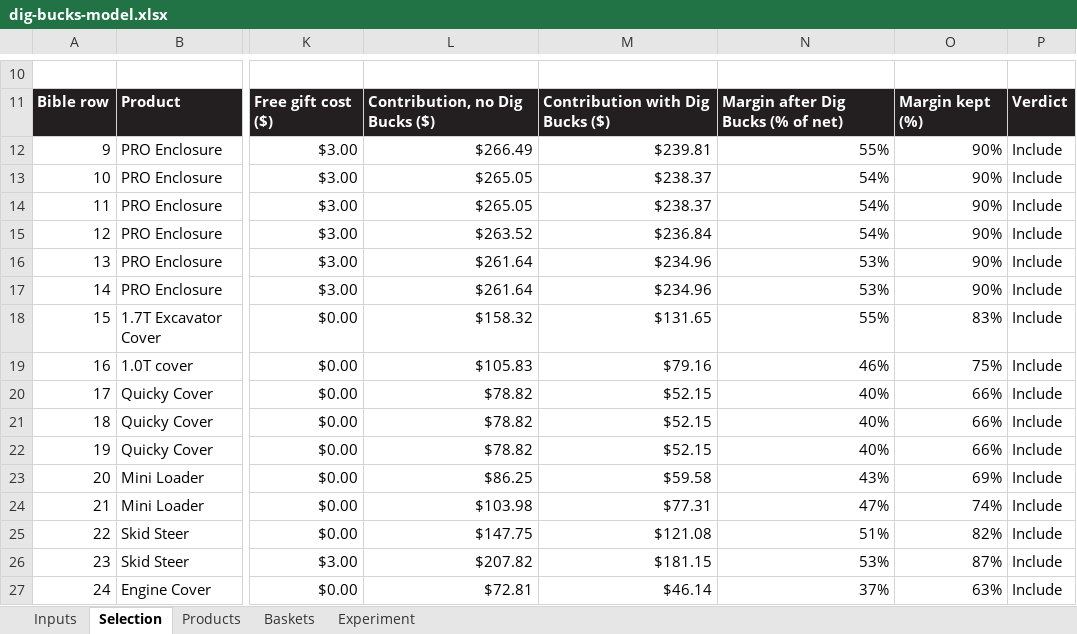
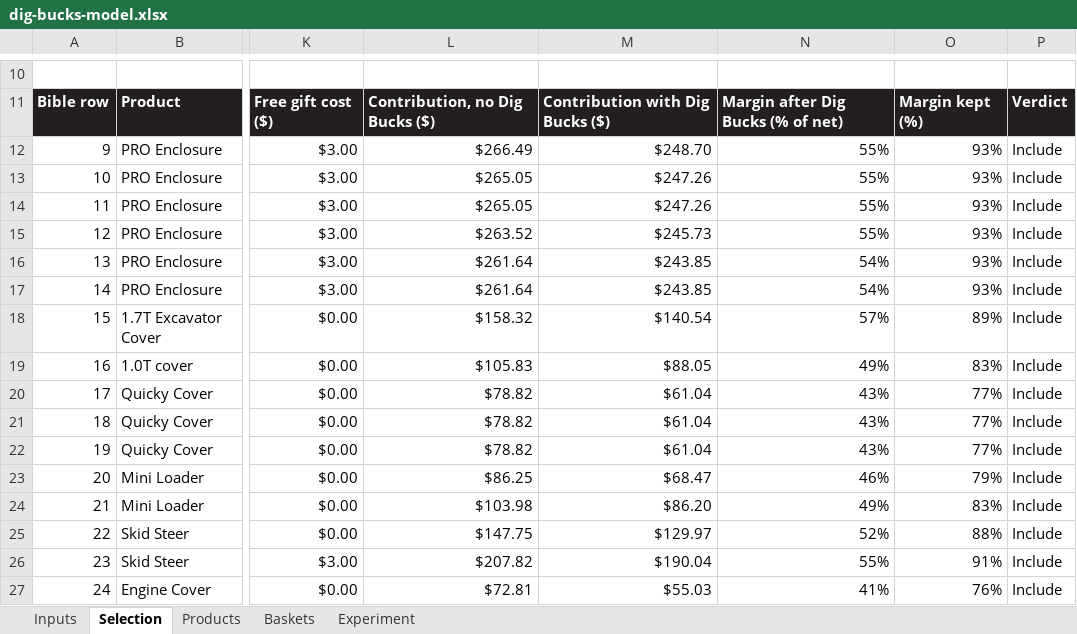
Before and after one commit to MJB1000/CLAUDE-CODE-V1, an Excel workbook: diggerlid-ops-hub/deliverables/bfcm-2026-deck/dig-bucks-model.xlsx, sheet Selection, drawn as a sheet; only a part is shown, gaps mark what is left out; values as stored, in another font and other column widths than the file's, no borders; conditional formats not drawn; the diff covers the shown part only; the diff names each change by its address in the sheet, - before the commit and + after, or states it on an @@ line.

```diff
--- a/diggerlid-ops-hub/deliverables/bfcm-2026-deck/dig-bucks-model.xlsx (sheet Selection)
+++ b/diggerlid-ops-hub/deliverables/bfcm-2026-deck/dig-bucks-model.xlsx (sheet Selection)
-M12: $239.81
+M12: $248.70
-O12:O17: 90%
+O12:O17: 93%
-M13:M14: $238.37
+M13:M14: $247.26
-N13:N15: 54%
+N13:N15: 55%
-M15: $236.84
+M15: $245.73
-M16:M17: $234.96
+M16:M17: $243.85
-N16:N17: 53%
+N16:N17: 54%
-M18: $131.65
+M18: $140.54
-N18: 55%
+N18: 57%
-O18: 83%
+O18: 89%
-M19: $79.16
+M19: $88.05
-N19: 46%
+N19: 49%
-O19: 75%
+O19: 83%
-M20:M22: $52.15
+M20:M22: $61.04
-N20:N22: 40%
+N20:N22: 43%
-O20:O22: 66%
+O20:O22: 77%
-M23: $59.58
+M23: $68.47
-N23: 43%
+N23: 46%
-O23: 69%
+O23: 79%
-M24: $77.31
+M24: $86.20
-N24: 47%
+N24: 49%
-O24: 74%
+O24: 83%
-M25: $121.08
+M25: $129.97
-N25: 51%
+N25: 52%
-O25: 82%
+O25: 88%
-M26: $181.15
+M26: $190.04
-N26: 53%
+N26: 55%
-O26: 87%
+O26: 91%
-M27: $46.14
+M27: $55.03
-N27: 37%
+N27: 41%
-O27: 63%
+O27: 76%
```
Also changed, not shown: 70 edited cells and cell formats elsewhere in this sheet, sheet Experiment, sheet Baskets, sheet Inputs.
